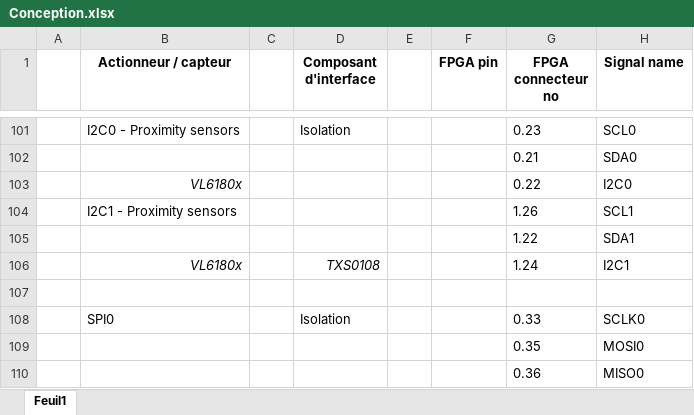
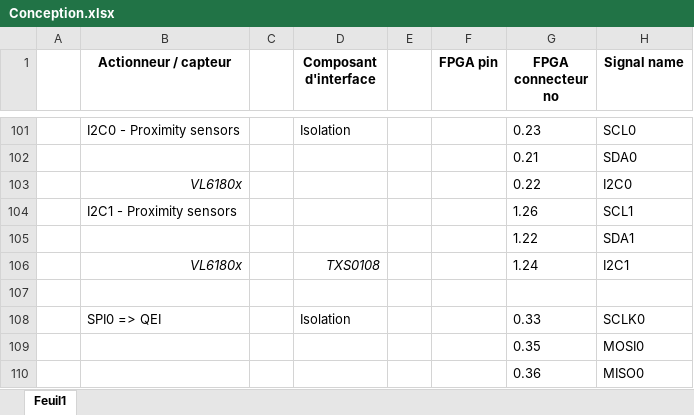
Before and after one commit to JeremySavonet/Eurobot-2017-Moon-Village, an Excel workbook: hardware/expansion_board_V0/Conception.xlsx, sheet Feuil1, drawn as a sheet; only a part is shown, gaps mark what is left out; values as stored, in another font and other column widths than the file's, no borders; the diff covers the shown part only; the diff names each change by its address in the sheet, - before the commit and + after, or states it on an @@ line.

```diff
--- a/hardware/expansion_board_V0/Conception.xlsx (sheet Feuil1)
+++ b/hardware/expansion_board_V0/Conception.xlsx (sheet Feuil1)
-B108 (Actionneur / capteur): SPI0
+B108 (Actionneur / capteur): SPI0 => QEI
```
Also changed, not shown: 17 edited cells elsewhere in this sheet, 14 other files.
